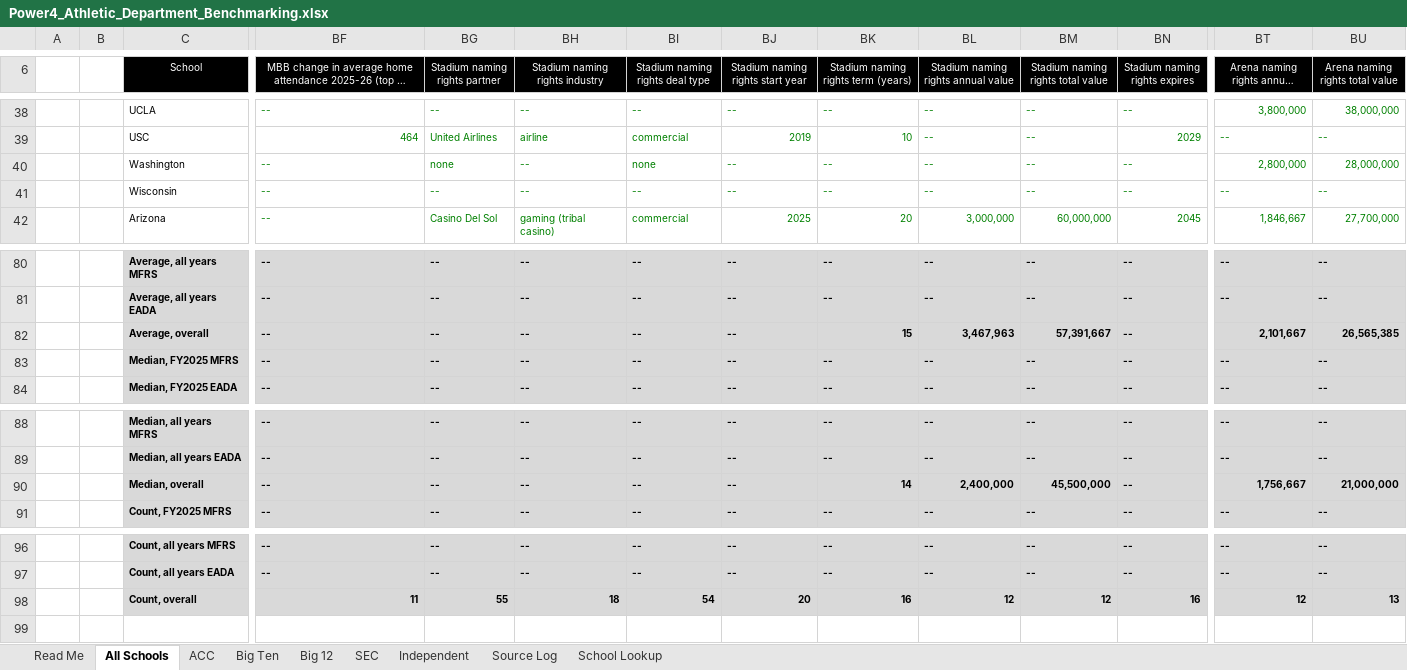
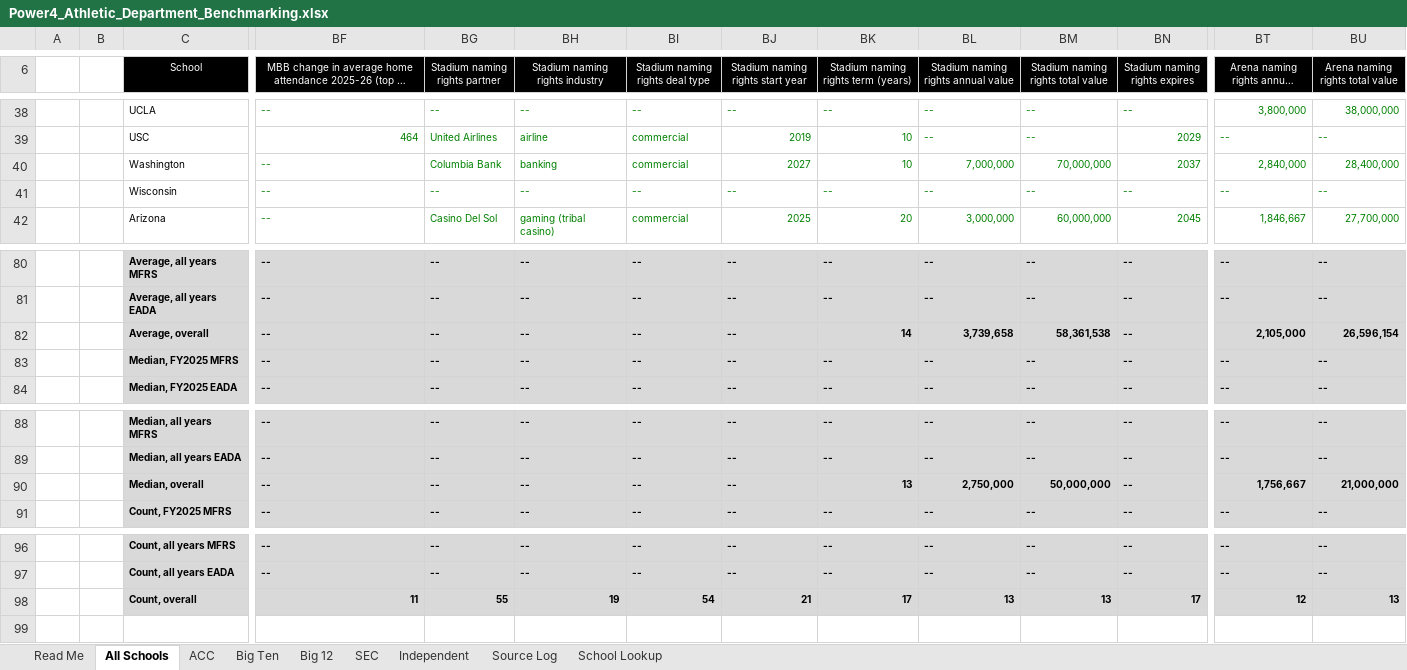
Before and after one commit to wondimagegndawit/sportsnews, an Excel workbook: benchmarking/Power4_Athletic_Department_Benchmarking.xlsx, sheet All Schools, drawn as a sheet; only a part is shown, gaps mark what is left out; long unchanged cells end in …; values as stored, in another font and other column widths than the file's, no borders; the diff names each change by its address in the sheet, - before the commit and + after, or states it on an @@ line.

```diff
--- a/benchmarking/Power4_Athletic_Department_Benchmarking.xlsx (sheet All Schools)
+++ b/benchmarking/Power4_Athletic_Department_Benchmarking.xlsx (sheet All Schools)
-BG40 (Stadium naming rights partner): none
+BG40 (Stadium naming rights partner): Columbia Bank
-BH40 (Stadium naming rights industry): --
+BH40 (Stadium naming rights industry): banking
-BI40 (Stadium naming rights deal type): none
+BI40 (Stadium naming rights deal type): commercial
-BJ40 (Stadium naming rights start year): --
+BJ40 (Stadium naming rights start year): 2027
-BK40: --
+BK40: 10
-BL40: --
+BL40: 7,000,000
-BM40: --
+BM40: 70,000,000
-BN40 (Stadium naming rights expires): --
+BN40 (Stadium naming rights expires): 2037
-BT40 (Arena naming rights annual value): 2,800,000
+BT40 (Arena naming rights annual value): 2,840,000
-BU40 (Arena naming rights total value): 28,000,000
+BU40 (Arena naming rights total value): 28,400,000
-BK82: 15
+BK82: 14
-BL82: 3,467,963
+BL82: 3,739,658
-BM82: 57,391,667
+BM82: 58,361,538
-BT82 (Arena naming rights annual value): 2,101,667
+BT82 (Arena naming rights annual value): 2,105,000
-BU82 (Arena naming rights total value): 26,565,385
+BU82 (Arena naming rights total value): 26,596,154
-BK90: 14
+BK90: 13
-BL90: 2,400,000
+BL90: 2,750,000
-BM90: 45,500,000
+BM90: 50,000,000
-BH98 (Stadium naming rights industry): 18
+BH98 (Stadium naming rights industry): 19
-BJ98 (Stadium naming rights start year): 20
+BJ98 (Stadium naming rights start year): 21
-BK98: 16
+BK98: 17
-BL98: 12
+BL98: 13
-BM98: 12
+BM98: 13
-BN98 (Stadium naming rights expires): 16
+BN98 (Stadium naming rights expires): 17
```
Also changed, not shown: sheet Source Log, sheet Big Ten, sheet Read Me, 4 other files.
